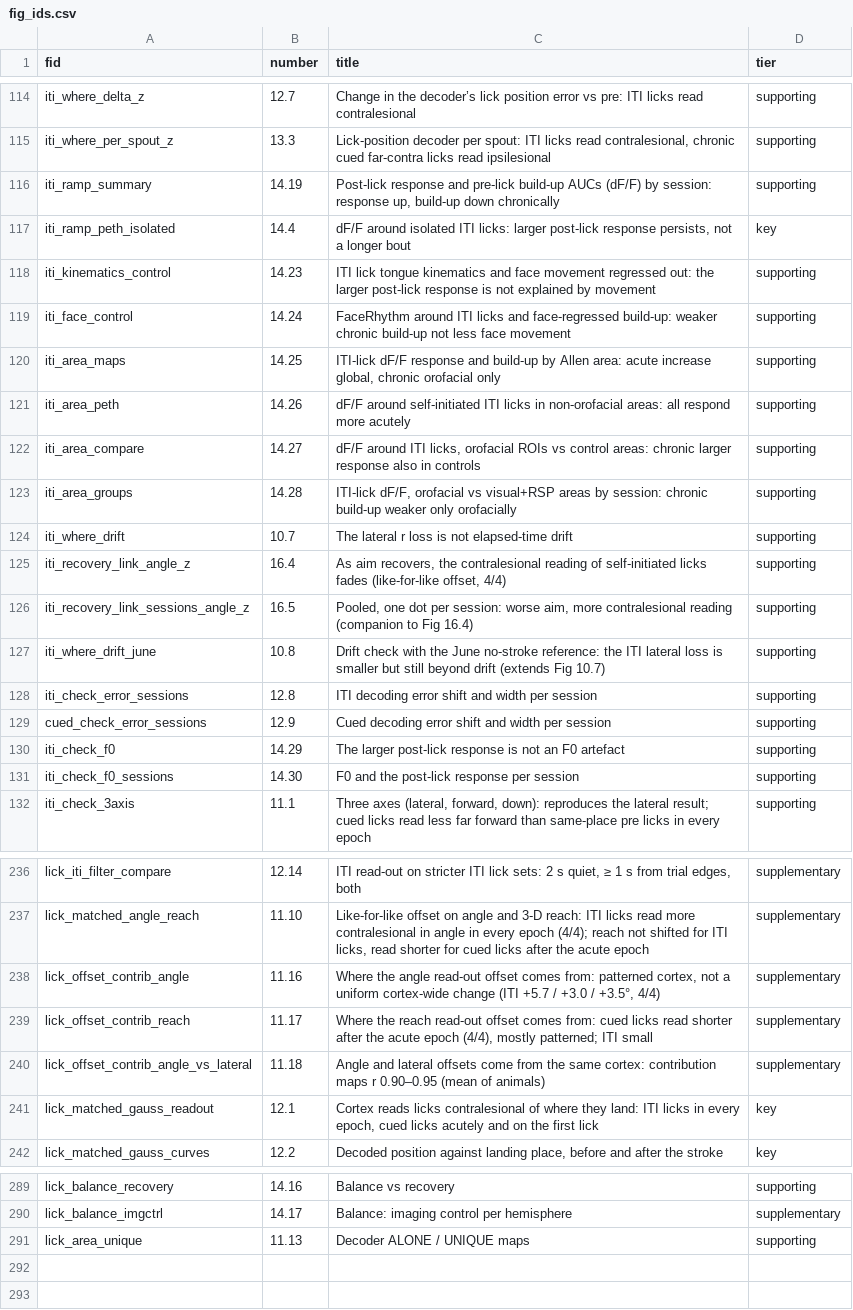
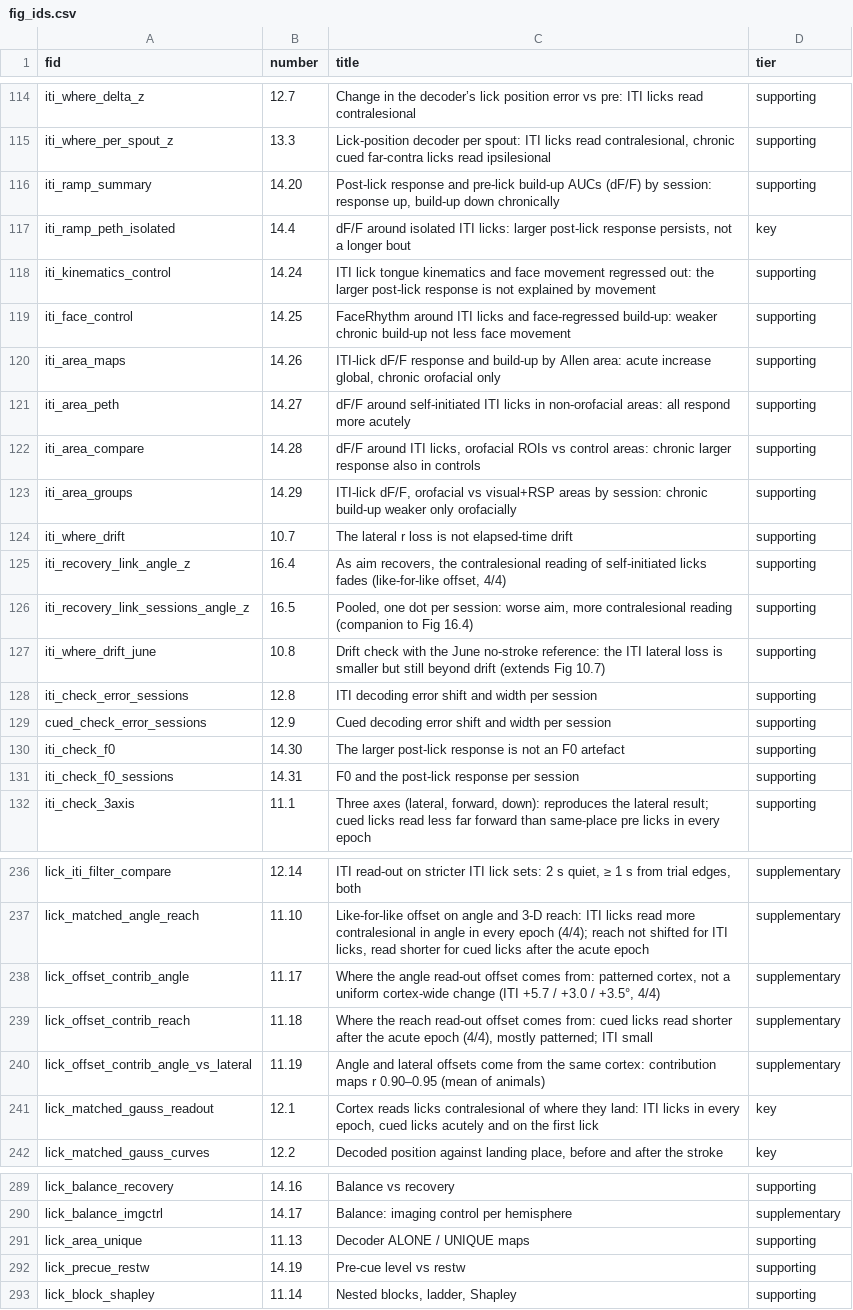
Before and after one commit to priya-srikanth/widefield_pipeline, a CSV file: _goal_page/fig_ids.csv, drawn as a sheet; only a part is shown, gaps mark what is left out; the diff covers the shown part only.

```diff
--- a/_goal_page/fig_ids.csv
+++ b/_goal_page/fig_ids.csv
@@ -115,10 +115,10 @@ iti_where_delta_z,12.7,Change in the decoder’s lick position error vs pre: ITI
 iti_where_per_spout_z,13.3,"Lick-position decoder per spout: ITI licks read contralesional, chronic cued far-contra licks read ipsilesional",supporting
-iti_ramp_summary,14.19,"Post-lick response and pre-lick build-up AUCs (dF/F) by session: response up, build-up down chronically",supporting
+iti_ramp_summary,14.20,"Post-lick response and pre-lick build-up AUCs (dF/F) by session: response up, build-up down chronically",supporting
 iti_ramp_peth_isolated,14.4,"dF/F around isolated ITI licks: larger post-lick response persists, not a longer bout",key
-iti_kinematics_control,14.23,ITI lick tongue kinematics and face movement regressed out: the larger post-lick response is not explained by movement,supporting
-iti_face_control,14.24,FaceRhythm around ITI licks and face-regressed build-up: weaker chronic build-up not less face movement,supporting
-iti_area_maps,14.25,"ITI-lick dF/F response and build-up by Allen area: acute increase global, chronic orofacial only",supporting
-iti_area_peth,14.26,dF/F around self-initiated ITI licks in non-orofacial areas: all respond more acutely,supporting
-iti_area_compare,14.27,"dF/F around ITI licks, orofacial ROIs vs control areas: chronic larger response also in controls",supporting
-iti_area_groups,14.28,"ITI-lick dF/F, orofacial vs visual+RSP areas by session: chronic build-up weaker only orofacially",supporting
+iti_kinematics_control,14.24,ITI lick tongue kinematics and face movement regressed out: the larger post-lick response is not explained by movement,supporting
+iti_face_control,14.25,FaceRhythm around ITI licks and face-regressed build-up: weaker chronic build-up not less face movement,supporting
+iti_area_maps,14.26,"ITI-lick dF/F response and build-up by Allen area: acute increase global, chronic orofacial only",supporting
+iti_area_peth,14.27,dF/F around self-initiated ITI licks in non-orofacial areas: all respond more acutely,supporting
+iti_area_compare,14.28,"dF/F around ITI licks, orofacial ROIs vs control areas: chronic larger response also in controls",supporting
+iti_area_groups,14.29,"ITI-lick dF/F, orofacial vs visual+RSP areas by session: chronic build-up weaker only orofacially",supporting
 iti_where_drift,10.7,The lateral r loss is not elapsed-time drift,supporting
@@ -129,4 +129,4 @@ iti_check_error_sessions,12.8,ITI decoding error shift and width per session,sup
 cued_check_error_sessions,12.9,Cued decoding error shift and width per session,supporting
-iti_check_f0,14.29,The larger post-lick response is not an F0 artefact,supporting
-iti_check_f0_sessions,14.30,F0 and the post-lick response per session,supporting
+iti_check_f0,14.30,The larger post-lick response is not an F0 artefact,supporting
+iti_check_f0_sessions,14.31,F0 and the post-lick response per session,supporting
 iti_check_3axis,11.1,"Three axes (lateral, forward, down): reproduces the lateral result; cued licks read less far forward than same-place pre licks in every epoch",supporting
@@ -237,5 +237,5 @@ lick_iti_filter_compare,12.14,"ITI read-out on stricter ITI lick sets: 2 s quiet
 lick_matched_angle_reach,11.10,"Like-for-like offset on angle and 3-D reach: ITI licks read more contralesional in angle in every epoch (4/4); reach not shifted for ITI licks, read shorter for cued licks after the acute epoch",supplementary
-lick_offset_contrib_angle,11.16,"Where the angle read-out offset comes from: patterned cortex, not a uniform cortex-wide change (ITI +5.7 / +3.0 / +3.5°, 4/4)",supplementary
-lick_offset_contrib_reach,11.17,"Where the reach read-out offset comes from: cued licks read shorter after the acute epoch (4/4), mostly patterned; ITI small",supplementary
-lick_offset_contrib_angle_vs_lateral,11.18,Angle and lateral offsets come from the same cortex: contribution maps r 0.90–0.95 (mean of animals),supplementary
+lick_offset_contrib_angle,11.17,"Where the angle read-out offset comes from: patterned cortex, not a uniform cortex-wide change (ITI +5.7 / +3.0 / +3.5°, 4/4)",supplementary
+lick_offset_contrib_reach,11.18,"Where the reach read-out offset comes from: cued licks read shorter after the acute epoch (4/4), mostly patterned; ITI small",supplementary
+lick_offset_contrib_angle_vs_lateral,11.19,Angle and lateral offsets come from the same cortex: contribution maps r 0.90–0.95 (mean of animals),supplementary
 lick_matched_gauss_readout,12.1,"Cortex reads licks contralesional of where they land: ITI licks in every epoch, cued licks acutely and on the first lick",key
@@ -291 +291,3 @@ lick_balance_imgctrl,14.17,Balance: imaging control per hemisphere,supplementary
 lick_area_unique,11.13,Decoder ALONE / UNIQUE maps,supporting
+lick_precue_restw,14.19,Pre-cue level vs restw,supporting
+lick_block_shapley,11.14,"Nested blocks, ladder, Shapley",supporting
```
Also changed, not shown: 9 edited cells elsewhere in this file, 6 other files.
